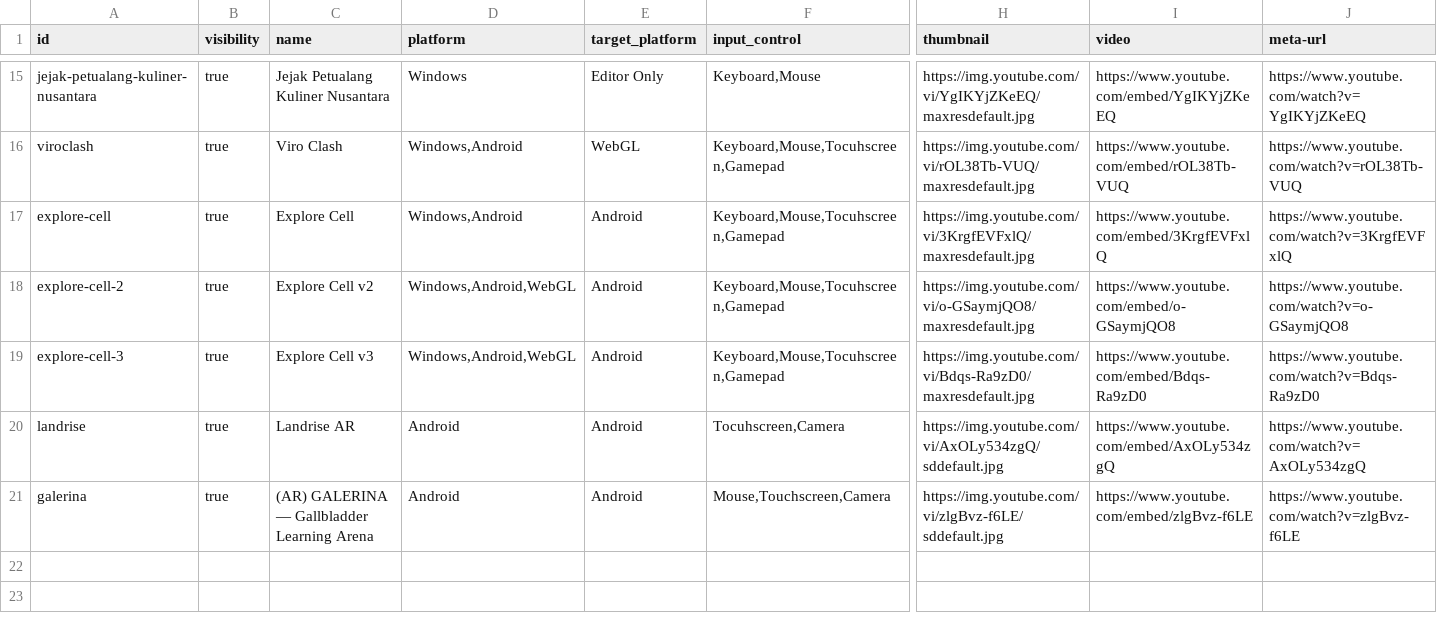
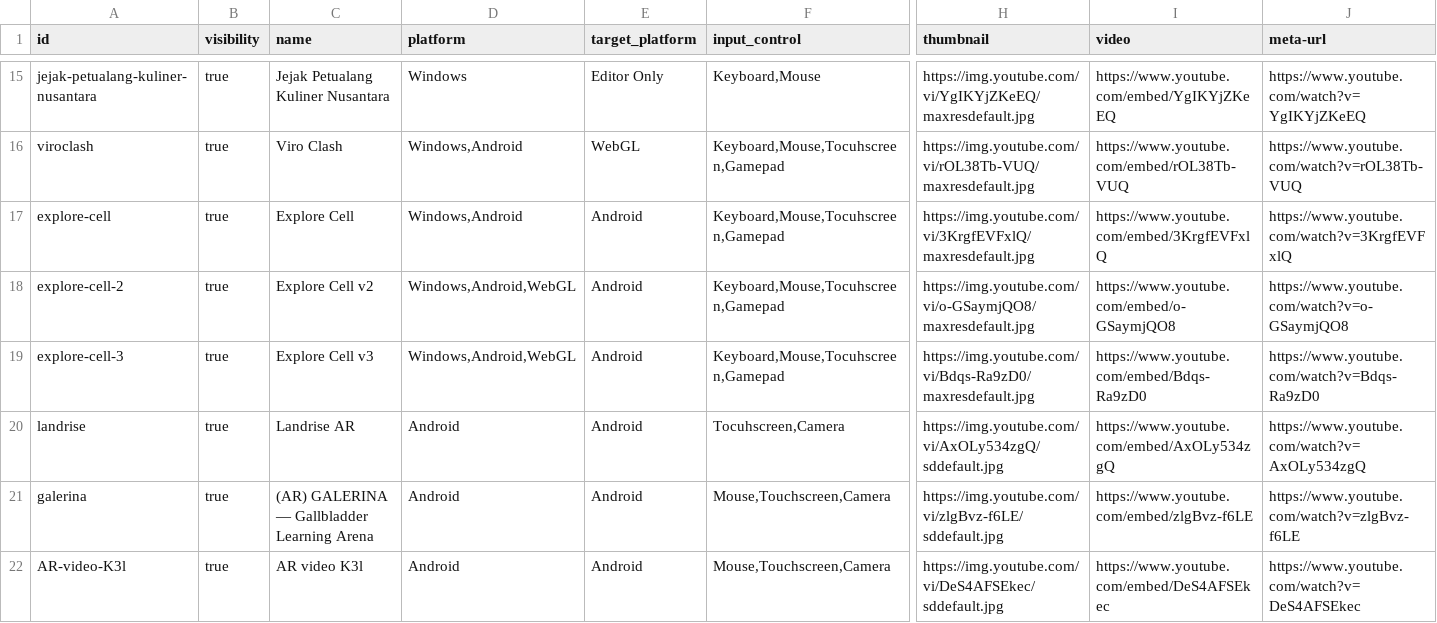
Before and after one commit to ken-tank/joki-unity, a CSV file: public/data.csv, drawn as a sheet; only a part is shown, gaps mark what is left out; rows hold the shown columns only; the diff names each change by its address in the sheet, - before the commit and + after, or states it on an @@ line.

```diff
--- a/public/data.csv
+++ b/public/data.csv
+row 22: AR-video-K3l | true | AR video K3l | Android | Android | Mouse,Touchscreen,Camera | https://img.youtube.com/vi/DeS4AFSEkec/sddefault.jpg | https://www.youtube.com/embed/DeS4AFSEkec | https://www.youtube.com/watch?v=DeS4AFSEkec
```
Also changed, not shown: 2 other files.
